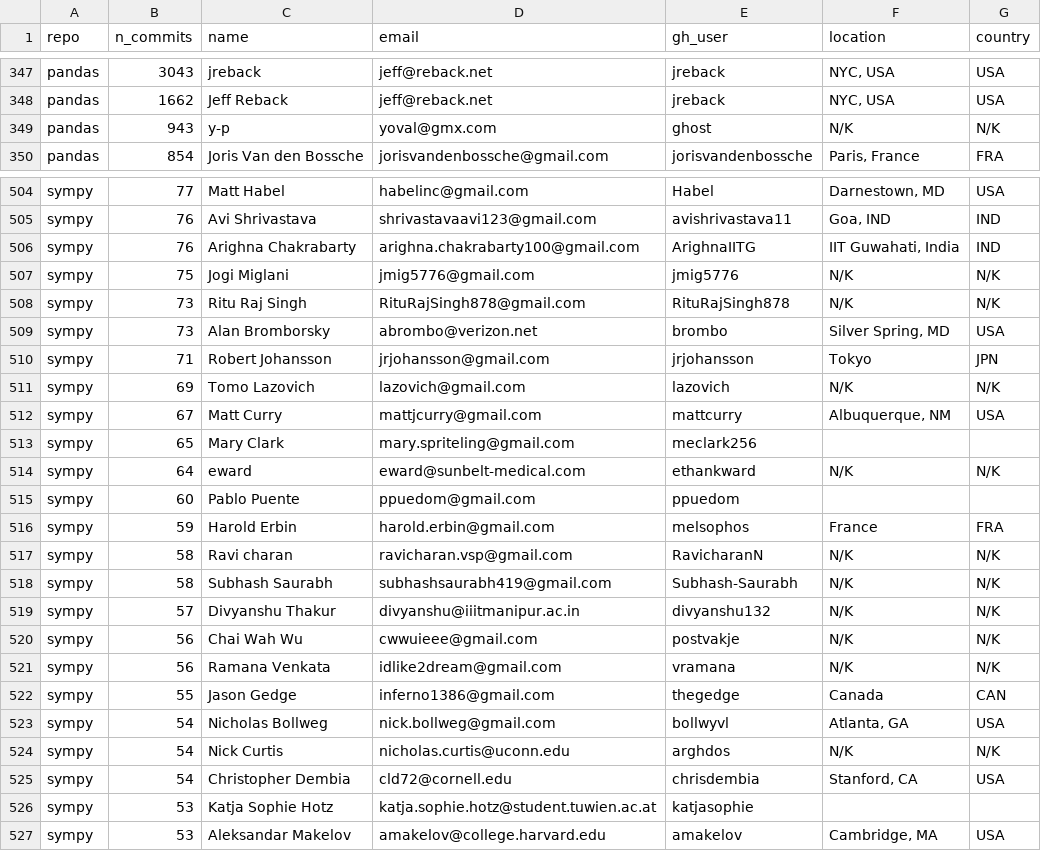
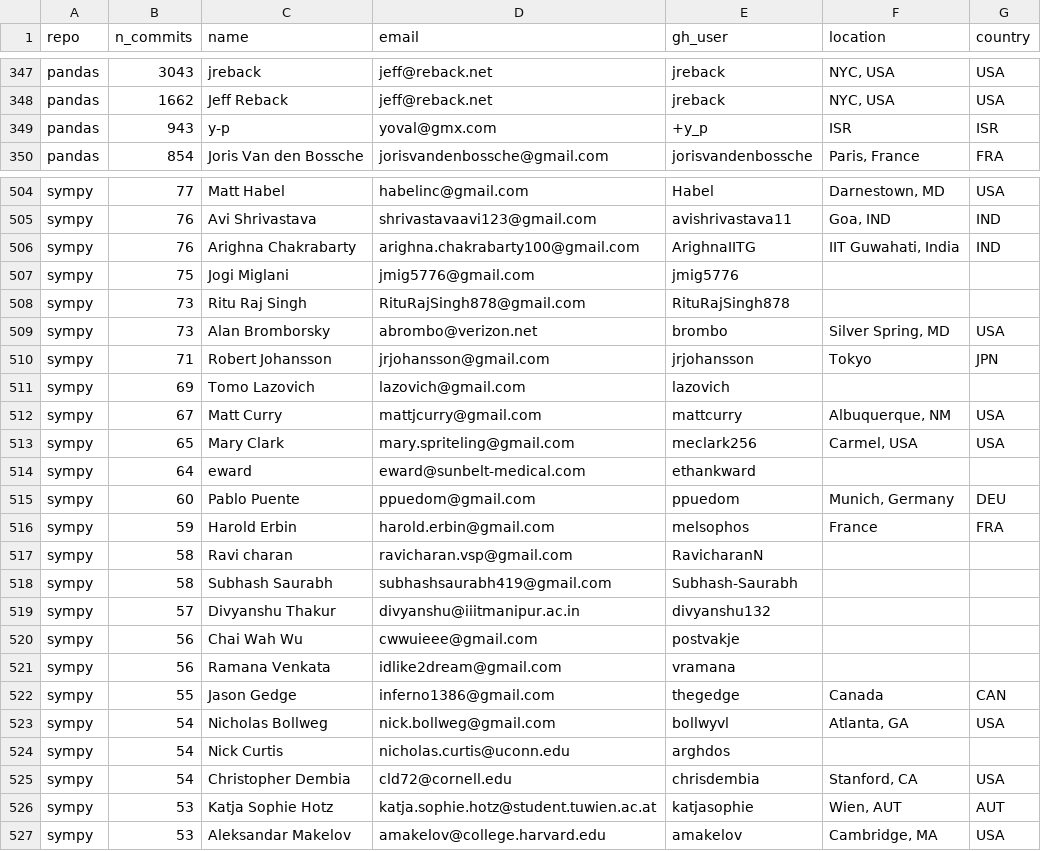
Before and after one commit to matthew-brett/github-places, a CSV file: users_locations.csv, drawn as a sheet; only a part is shown, gaps mark what is left out; the diff covers the shown part only.

Commit message:
Working through the missing locations
Oh so slow.

```diff
--- a/users_locations.csv
+++ b/users_locations.csv
@@ -348,3 +348,3 @@ pandas,3043,jreback,jeff@reback.net,jreback,"NYC, USA",USA
 pandas,1662,Jeff Reback,jeff@reback.net,jreback,"NYC, USA",USA
-pandas,943,y-p,yoval@gmx.com,ghost,N/K,N/K
+pandas,943,y-p,yoval@gmx.com,+y_p,ISR,ISR
 pandas,854,Joris Van den Bossche,jorisvandenbossche@gmail.com,jorisvandenbossche,"Paris, France",FRA
@@ -506,22 +506,22 @@ sympy,76,Avi Shrivastava,shrivastavaavi123@gmail.com,avishrivastava11,"Goa, IND"
 sympy,76,Arighna Chakrabarty,arighna.chakrabarty100@gmail.com,ArighnaIITG,"IIT Guwahati, India",IND
-sympy,75,Jogi Miglani,jmig5776@gmail.com,jmig5776,N/K,N/K
-sympy,73,Ritu Raj Singh,RituRajSingh878@gmail.com,RituRajSingh878,N/K,N/K
+sympy,75,Jogi Miglani,jmig5776@gmail.com,jmig5776,,
+sympy,73,Ritu Raj Singh,RituRajSingh878@gmail.com,RituRajSingh878,,
 sympy,73,Alan Bromborsky,abrombo@verizon.net,brombo,"Silver Spring, MD",USA
 sympy,71,Robert Johansson,jrjohansson@gmail.com,jrjohansson,Tokyo,JPN
-sympy,69,Tomo Lazovich,lazovich@gmail.com,lazovich,N/K,N/K
+sympy,69,Tomo Lazovich,lazovich@gmail.com,lazovich,,
 sympy,67,Matt Curry,mattjcurry@gmail.com,mattcurry,"Albuquerque, NM",USA
-sympy,65,Mary Clark,mary.spriteling@gmail.com,meclark256,,
-sympy,64,eward,eward@sunbelt-medical.com,ethankward,N/K,N/K
-sympy,60,Pablo Puente,ppuedom@gmail.com,ppuedom,,
+sympy,65,Mary Clark,mary.spriteling@gmail.com,meclark256,"Carmel, USA",USA
+sympy,64,eward,eward@sunbelt-medical.com,ethankward,,
+sympy,60,Pablo Puente,ppuedom@gmail.com,ppuedom,"Munich, Germany",DEU
 sympy,59,Harold Erbin,harold.erbin@gmail.com,melsophos,France,FRA
-sympy,58,Ravi charan,ravicharan.vsp@gmail.com,RavicharanN,N/K,N/K
-sympy,58,Subhash Saurabh,subhashsaurabh419@gmail.com,Subhash-Saurabh,N/K,N/K
-sympy,57,Divyanshu Thakur,divyanshu@iiitmanipur.ac.in,divyanshu132,N/K,N/K
-sympy,56,Chai Wah Wu,cwwuieee@gmail.com,postvakje,N/K,N/K
-sympy,56,Ramana Venkata,idlike2dream@gmail.com,vramana,N/K,N/K
+sympy,58,Ravi charan,ravicharan.vsp@gmail.com,RavicharanN,,
+sympy,58,Subhash Saurabh,subhashsaurabh419@gmail.com,Subhash-Saurabh,,
+sympy,57,Divyanshu Thakur,divyanshu@iiitmanipur.ac.in,divyanshu132,,
+sympy,56,Chai Wah Wu,cwwuieee@gmail.com,postvakje,,
+sympy,56,Ramana Venkata,idlike2dream@gmail.com,vramana,,
 sympy,55,Jason Gedge,inferno1386@gmail.com,thegedge,Canada,CAN
 sympy,54,Nicholas Bollweg,nick.bollweg@gmail.com,bollwyvl,"Atlanta, GA",USA
-sympy,54,Nick Curtis,nicholas.curtis@uconn.edu,arghdos,N/K,N/K
+sympy,54,Nick Curtis,nicholas.curtis@uconn.edu,arghdos,,
 sympy,54,Christopher Dembia,cld72@cornell.edu,chrisdembia,"Stanford, CA",USA
-sympy,53,Katja Sophie Hotz,katja.sophie.hotz@student.tuwien.ac.at,katjasophie,,
+sympy,53,Katja Sophie Hotz,katja.sophie.hotz@student.tuwien.ac.at,katjasophie,"Wien, AUT",AUT
 sympy,53,Aleksandar Makelov,amakelov@college.harvard.edu,amakelov,"Cambridge, MA",USA
```
Also changed, not shown: 85 edited cells elsewhere in this file, 3 other files.
